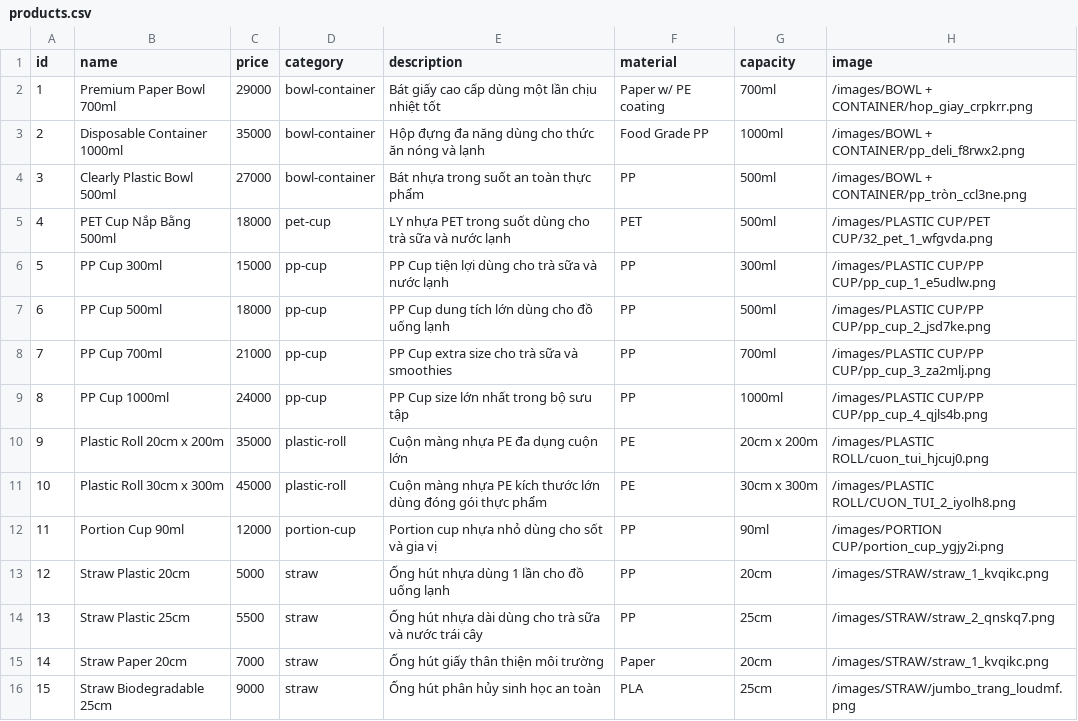
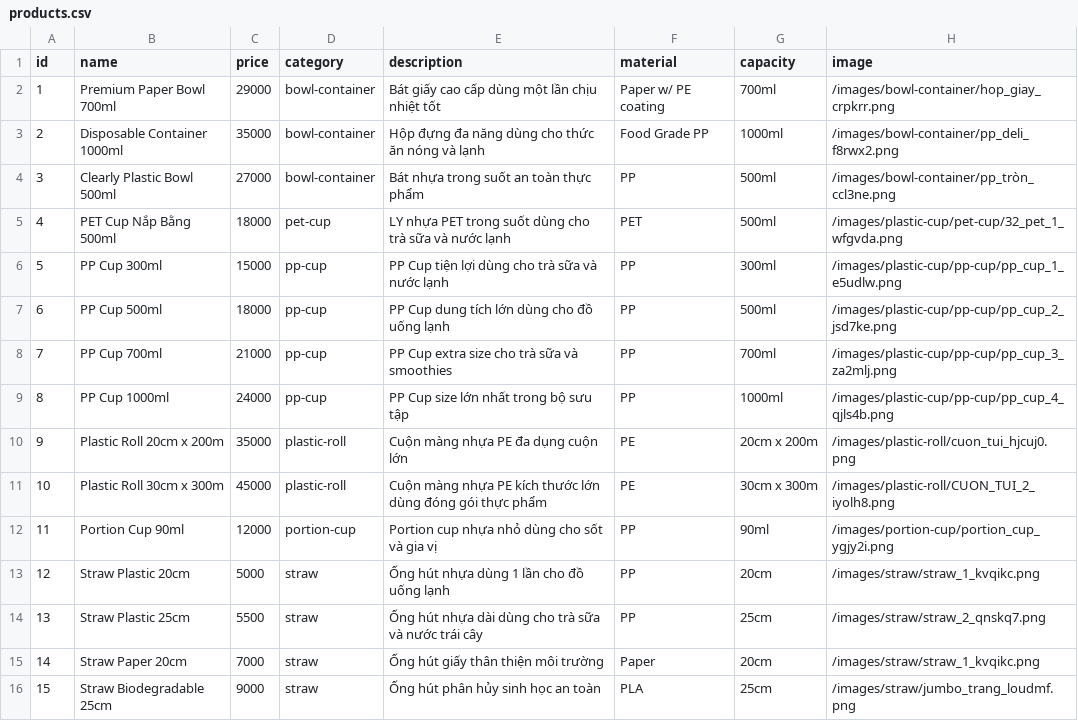
Before and after one commit to dungthieuIT98/Cocgiay, a CSV file: public/data/products.csv, drawn as a sheet.

```diff
--- a/public/data/products.csv
+++ b/public/data/products.csv
@@ -1,16 +1,16 @@
 id,name,price,category,description,material,capacity,image
-1,Premium Paper Bowl 700ml,29000,bowl-container,Bát giấy cao cấp dùng một lần chịu nhiệt tốt,Paper w/ PE coating,700ml,/images/BOWL + CONTAINER/hop_giay_crpkrr.png
-2,Disposable Container 1000ml,35000,bowl-container,Hộp đựng đa năng dùng cho thức ăn nóng và lạnh,Food Grade PP,1000ml,/images/BOWL + CONTAINER/pp_deli_f8rwx2.png
-3,Clearly Plastic Bowl 500ml,27000,bowl-container,Bát nhựa trong suốt an toàn thực phẩm,PP,500ml,/images/BOWL + CONTAINER/pp_tròn_ccl3ne.png
-4,PET Cup Nắp Bằng 500ml,18000,pet-cup,LY nhựa PET trong suốt dùng cho trà sữa và nước lạnh,PET,500ml,/images/PLASTIC CUP/PET CUP/32_pet_1_wfgvda.png
-5,PP Cup 300ml,15000,pp-cup,PP Cup tiện lợi dùng cho trà sữa và nước lạnh,PP,300ml,/images/PLASTIC CUP/PP CUP/pp_cup_1_e5udlw.png
-6,PP Cup 500ml,18000,pp-cup,PP Cup dung tích lớn dùng cho đồ uống lạnh,PP,500ml,/images/PLASTIC CUP/PP CUP/pp_cup_2_jsd7ke.png
-7,PP Cup 700ml,21000,pp-cup,PP Cup extra size cho trà sữa và smoothies,PP,700ml,/images/PLASTIC CUP/PP CUP/pp_cup_3_za2mlj.png
-8,PP Cup 1000ml,24000,pp-cup,PP Cup size lớn nhất trong bộ sưu tập,PP,1000ml,/images/PLASTIC CUP/PP CUP/pp_cup_4_qjls4b.png
-9,Plastic Roll 20cm x 200m,35000,plastic-roll,Cuộn màng nhựa PE đa dụng cuộn lớn,PE,20cm x 200m,/images/PLASTIC ROLL/cuon_tui_hjcuj0.png
-10,Plastic Roll 30cm x 300m,45000,plastic-roll,Cuộn màng nhựa PE kích thước lớn dùng đóng gói thực phẩm,PE,30cm x 300m,/images/PLASTIC ROLL/CUON_TUI_2_iyolh8.png
-11,Portion Cup 90ml,12000,portion-cup,Portion cup nhựa nhỏ dùng cho sốt và gia vị,PP,90ml,/images/PORTION CUP/portion_cup_ygjy2i.png
-12,Straw Plastic 20cm,5000,straw,Ống hút nhựa dùng 1 lần cho đồ uống lạnh,PP,20cm,/images/STRAW/straw_1_kvqikc.png
-13,Straw Plastic 25cm,5500,straw,Ống hút nhựa dài dùng cho trà sữa và nước trái cây,PP,25cm,/images/STRAW/straw_2_qnskq7.png
-14,Straw Paper 20cm,7000,straw,Ống hút giấy thân thiện môi trường,Paper,20cm,/images/STRAW/straw_1_kvqikc.png
-15,Straw Biodegradable 25cm,9000,straw,Ống hút phân hủy sinh học an toàn,PLA,25cm,/images/STRAW/jumbo_trang_loudmf.png
+1,Premium Paper Bowl 700ml,29000,bowl-container,Bát giấy cao cấp dùng một lần chịu nhiệt tốt,Paper w/ PE coating,700ml,/images/bowl-container/hop_giay_crpkrr.png
+2,Disposable Container 1000ml,35000,bowl-container,Hộp đựng đa năng dùng cho thức ăn nóng và lạnh,Food Grade PP,1000ml,/images/bowl-container/pp_deli_f8rwx2.png
+3,Clearly Plastic Bowl 500ml,27000,bowl-container,Bát nhựa trong suốt an toàn thực phẩm,PP,500ml,/images/bowl-container/pp_tròn_ccl3ne.png
+4,PET Cup Nắp Bằng 500ml,18000,pet-cup,LY nhựa PET trong suốt dùng cho trà sữa và nước lạnh,PET,500ml,/images/plastic-cup/pet-cup/32_pet_1_wfgvda.png
+5,PP Cup 300ml,15000,pp-cup,PP Cup tiện lợi dùng cho trà sữa và nước lạnh,PP,300ml,/images/plastic-cup/pp-cup/pp_cup_1_e5udlw.png
+6,PP Cup 500ml,18000,pp-cup,PP Cup dung tích lớn dùng cho đồ uống lạnh,PP,500ml,/images/plastic-cup/pp-cup/pp_cup_2_jsd7ke.png
+7,PP Cup 700ml,21000,pp-cup,PP Cup extra size cho trà sữa và smoothies,PP,700ml,/images/plastic-cup/pp-cup/pp_cup_3_za2mlj.png
+8,PP Cup 1000ml,24000,pp-cup,PP Cup size lớn nhất trong bộ sưu tập,PP,1000ml,/images/plastic-cup/pp-cup/pp_cup_4_qjls4b.png
+9,Plastic Roll 20cm x 200m,35000,plastic-roll,Cuộn màng nhựa PE đa dụng cuộn lớn,PE,20cm x 200m,/images/plastic-roll/cuon_tui_hjcuj0.png
+10,Plastic Roll 30cm x 300m,45000,plastic-roll,Cuộn màng nhựa PE kích thước lớn dùng đóng gói thực phẩm,PE,30cm x 300m,/images/plastic-roll/CUON_TUI_2_iyolh8.png
+11,Portion Cup 90ml,12000,portion-cup,Portion cup nhựa nhỏ dùng cho sốt và gia vị,PP,90ml,/images/portion-cup/portion_cup_ygjy2i.png
+12,Straw Plastic 20cm,5000,straw,Ống hút nhựa dùng 1 lần cho đồ uống lạnh,PP,20cm,/images/straw/straw_1_kvqikc.png
+13,Straw Plastic 25cm,5500,straw,Ống hút nhựa dài dùng cho trà sữa và nước trái cây,PP,25cm,/images/straw/straw_2_qnskq7.png
+14,Straw Paper 20cm,7000,straw,Ống hút giấy thân thiện môi trường,Paper,20cm,/images/straw/straw_1_kvqikc.png
+15,Straw Biodegradable 25cm,9000,straw,Ống hút phân hủy sinh học an toàn,PLA,25cm,/images/straw/jumbo_trang_loudmf.png
```
Also changed, not shown: public/data/categories.csv, 34 other files.
